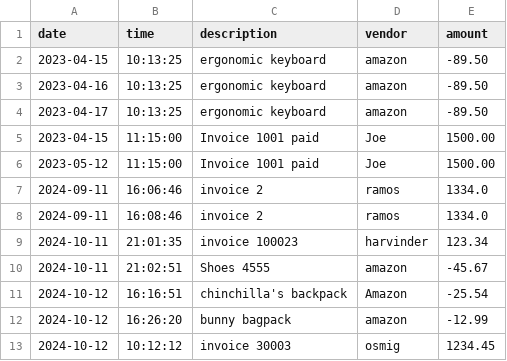
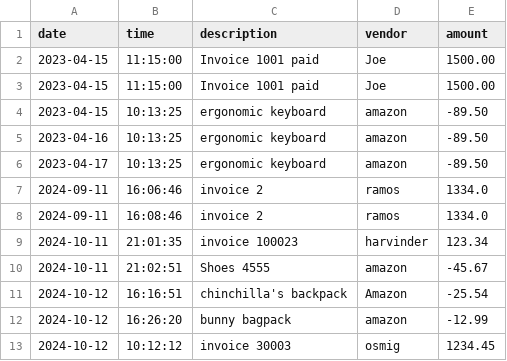
Before and after one commit to oscar-osmig/LearnToCode_Capstone1, a CSV file: transactions.csv, drawn as a sheet; only a part is shown.

Commit message:
fixed filtering by start date, end date, and description

```diff
--- a/transactions.csv
+++ b/transactions.csv
@@ -1,2 +1,4 @@
 date|time|description|vendor|amount
+2023-04-15|11:15:00|Invoice 1001 paid|Joe|1500.00
+2023-04-15|11:15:00|Invoice 1001 paid|Joe|1500.00
 2023-04-15|10:13:25|ergonomic keyboard|amazon|-89.50
@@ -4,4 +6,2 @@ date|time|description|vendor|amount
 2023-04-17|10:13:25|ergonomic keyboard|amazon|-89.50
-2023-04-15|11:15:00|Invoice 1001 paid|Joe|1500.00
-2023-05-12|11:15:00|Invoice 1001 paid|Joe|1500.00
 2024-09-11|16:06:46|invoice 2|ramos|1334.0
```
Also changed, not shown: 1 other file.
